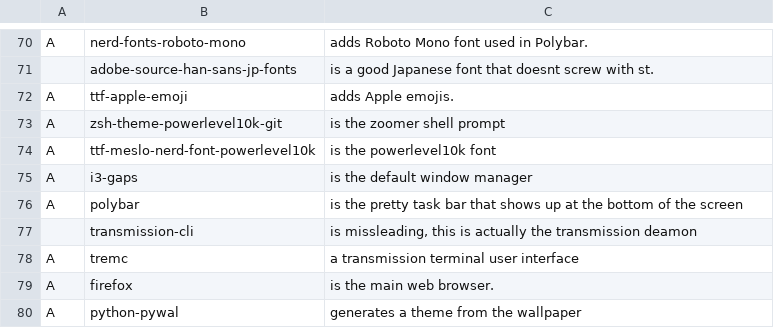
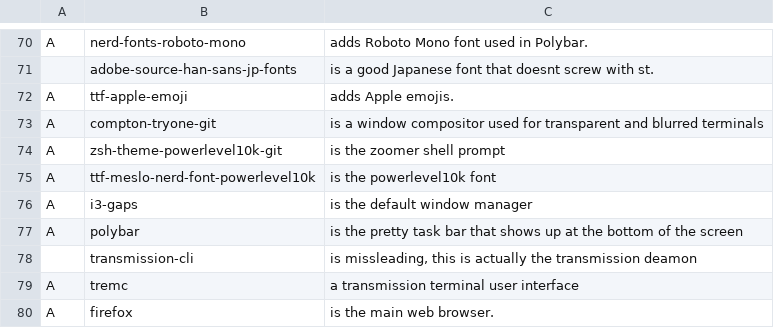
Before and after one commit to llGaetanll/autorice, a CSV file: progs.csv, drawn as a sheet; only a part is shown, gaps mark what is left out; the shorter side is filled out with more unchanged rows; the diff names each change by its address in the sheet, - before the commit and + after, or states it on an @@ line.

Commit message:
added compositor to progs.csv

```diff
--- a/progs.csv
+++ b/progs.csv
+row 73: A | compton-tryone-git | is a window compositor used for transparent and blurred terminals
```
